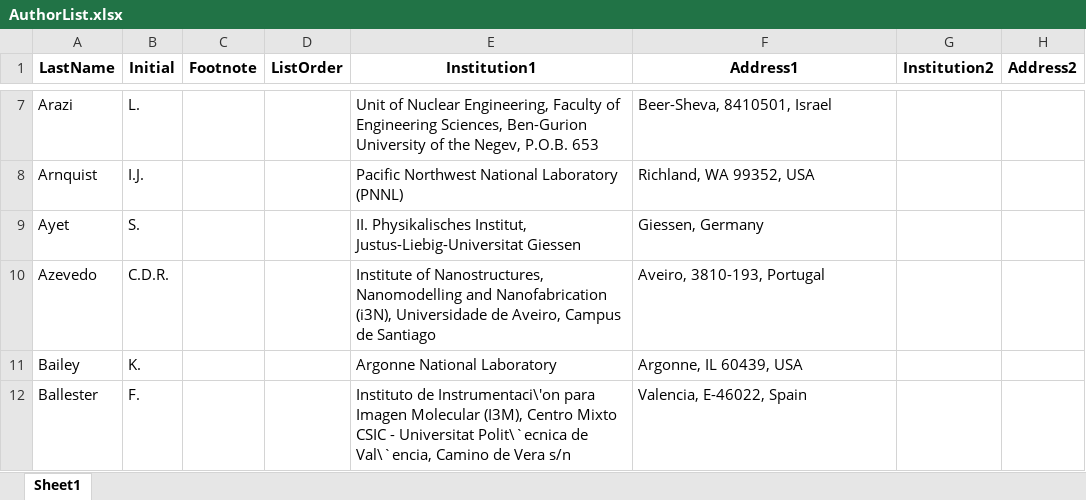
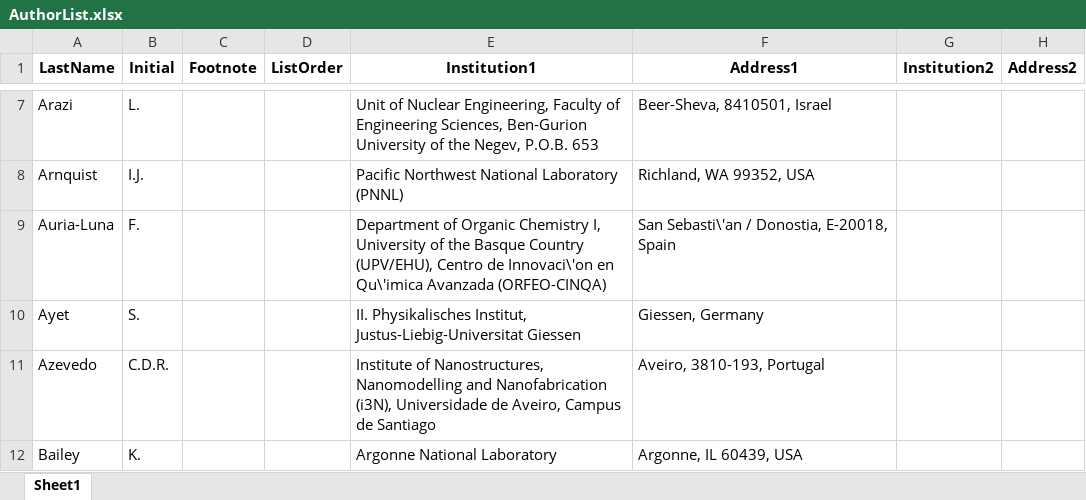
Before and after one commit to next-exp/NEXTAuthorList, an Excel workbook: AuthorList.xlsx, sheet Sheet1, drawn as a sheet; only a part is shown, gaps mark what is left out; the shorter side is filled out with more unchanged rows; values as stored, in another font and other column widths than the file's, no borders; the diff covers the shown part only; the diff names each change by its address in the sheet, - before the commit and + after, or states it on an @@ line.

Commit message:
upates in U. Basque Country list, from May 2023: 3 new authors in, 1 old author out, Fernandos instituitons updated

```diff
--- a/AuthorList.xlsx (sheet Sheet1)
+++ b/AuthorList.xlsx (sheet Sheet1)
+row 9: Auria-Luna | F. |  |  | Department of Organic Chemistry I, University of the Basque Country (UPV/EHU), Centro de Innovaci\'on en Qu\'imica Avanzada (ORFEO-CINQA) | San Sebasti\'an / Donostia, E-20018, Spain
```
Also changed, not shown: 2 added rows, 1 removed row and 2 edited cells elsewhere in this sheet, 8 other files.
